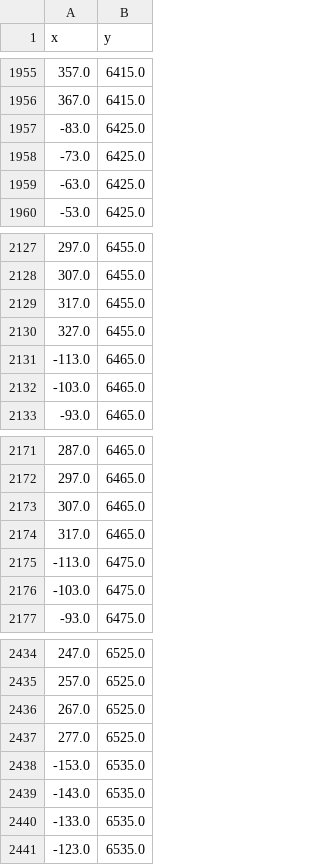
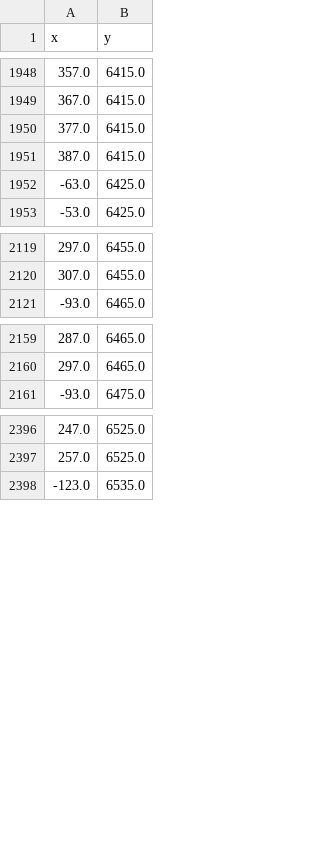
Before and after one commit to jimianelli/ATBootstrap, a CSV file: surveydata/201608/surveydomain.csv, drawn as a sheet; only a part is shown, gaps mark what is left out; the diff covers the shown part only.

```diff
--- a/surveydata/201608/surveydomain.csv
+++ b/surveydata/201608/surveydomain.csv
@@ -1956,4 +1949,4 @@ x,y
 367.0,6415.0
--83.0,6425.0
--73.0,6425.0
+377.0,6415.0
+387.0,6415.0
 -63.0,6425.0
@@ -2128,6 +2120,2 @@ x,y
 307.0,6455.0
-317.0,6455.0
-327.0,6455.0
--113.0,6465.0
--103.0,6465.0
 -93.0,6465.0
@@ -2172,6 +2160,2 @@ x,y
 297.0,6465.0
-307.0,6465.0
-317.0,6465.0
--113.0,6475.0
--103.0,6475.0
 -93.0,6475.0
@@ -2435,7 +2397,2 @@ x,y
 257.0,6525.0
-267.0,6525.0
-277.0,6525.0
--153.0,6535.0
--143.0,6535.0
--133.0,6535.0
 -123.0,6535.0
```
Also changed, not shown: 6 added rows and 75 removed rows elsewhere in this file, surveydata/201608/trawl_locations_projected.csv, 4 other files.
